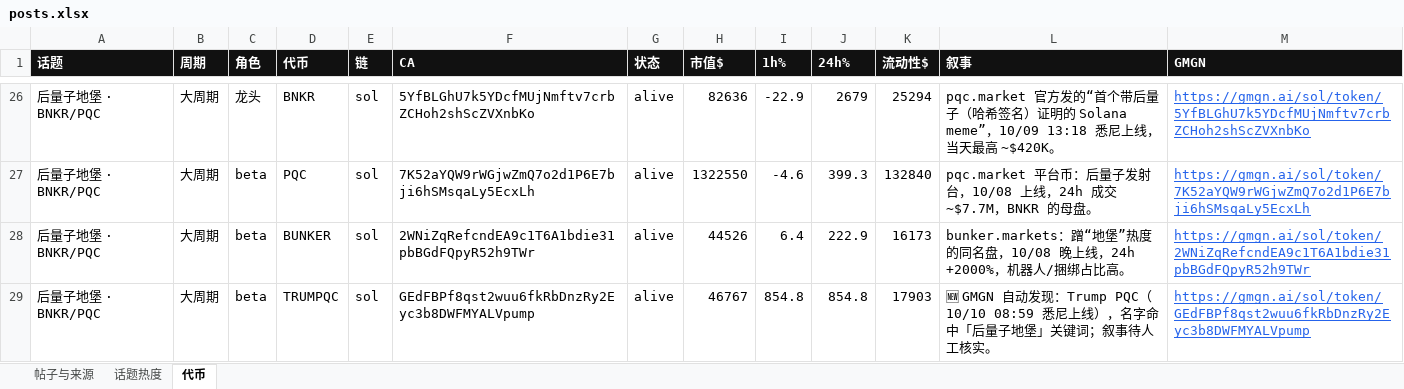
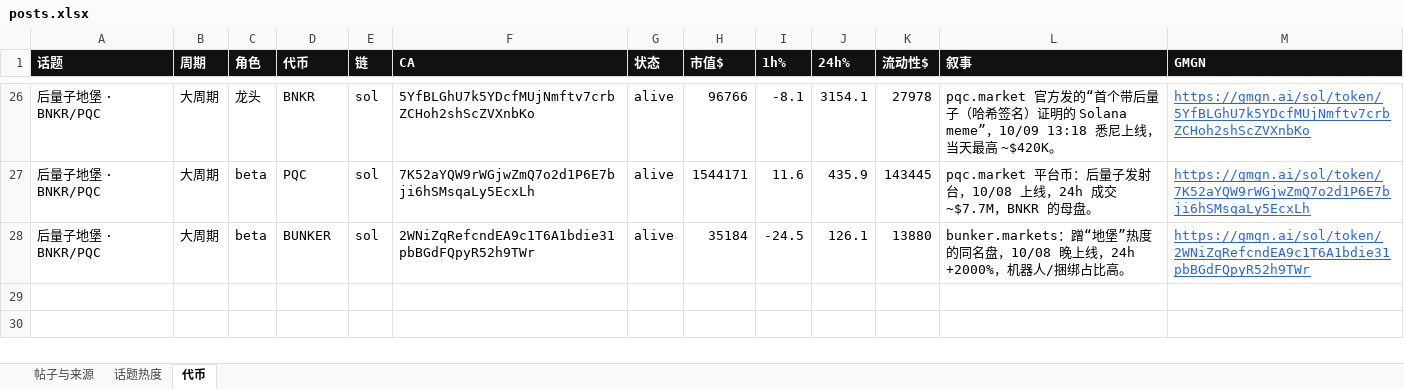
Before and after one commit to KiddyaKid/alpha-dashboard, an Excel workbook: posts.xlsx, sheet 代币, drawn as a sheet; only a part is shown, gaps mark what is left out; values as stored, in another font and other column widths than the file's, no borders; the diff covers the shown part only; the diff names each change by its address in the sheet, - before the commit and + after, or states it on an @@ line.

Commit message:
tokens 10/10 09:43

```diff
--- a/posts.xlsx (sheet 代币)
+++ b/posts.xlsx (sheet 代币)
-H26 (市值$): 82636
+H26 (市值$): 96766
-I26 (1h%): -22.9
+I26 (1h%): -8.1
-J26 (24h%): 2679
+J26 (24h%): 3154.1
-K26 (流动性$): 25294
+K26 (流动性$): 27978
-H27 (市值$): 1322550
+H27 (市值$): 1544171
-I27 (1h%): -4.6
+I27 (1h%): 11.6
-J27 (24h%): 399.3
+J27 (24h%): 435.9
-K27 (流动性$): 132840
+K27 (流动性$): 143445
-H28 (市值$): 44526
+H28 (市值$): 35184
-I28 (1h%): 6.4
+I28 (1h%): -24.5
-J28 (24h%): 222.9
+J28 (24h%): 126.1
-K28 (流动性$): 16173
+K28 (流动性$): 13880
-row 29: 后量子地堡 · BNKR/PQC | 大周期 | beta | TRUMPQC | sol | GEdFBPf8qst2wuu6fkRbDnzRy2Eyc3b8DWFMYALVpump | alive | 46767 | 854.8 | 854.8 | 17903 | 🆕 GMGN 自动发现：Trump PQC（10/10 08:59 悉尼上线），名字命中「后量子地堡」关键词；叙事待人工核实。 | https://gmgn.ai/sol/token/GEdFBPf8qst2wuu6fkRbDnzRy2Eyc3b8DWFMYALVpump
```
Also changed, not shown: 96 edited cells elsewhere in this sheet, 2 other files.
